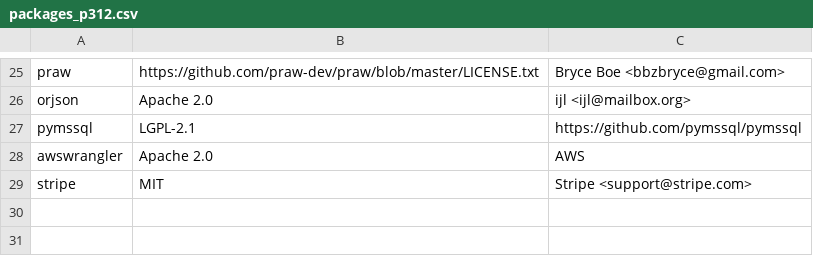
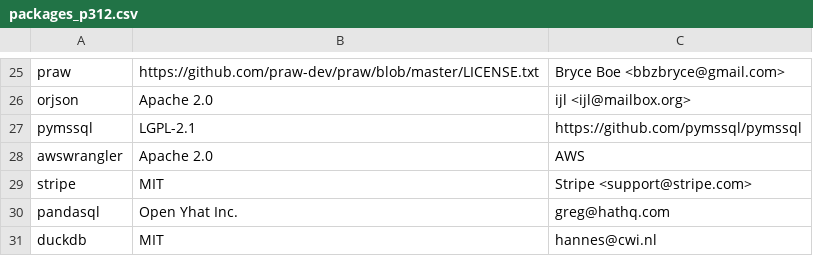
Before and after one commit to keithrozario/Klayers, a CSV file: pipeline/config/packages_p312.csv, drawn as a sheet; only a part is shown, gaps mark what is left out; the diff names each change by its address in the sheet, - before the commit and + after, or states it on an @@ line.

Commit message:
Add pandasql and duckdb packages for python3.12 (#419)

```diff
--- a/pipeline/config/packages_p312.csv
+++ b/pipeline/config/packages_p312.csv
+row 30: pandasql | Open Yhat Inc. | greg@hathq.com
+row 31: duckdb | MIT | hannes@cwi.nl
```
